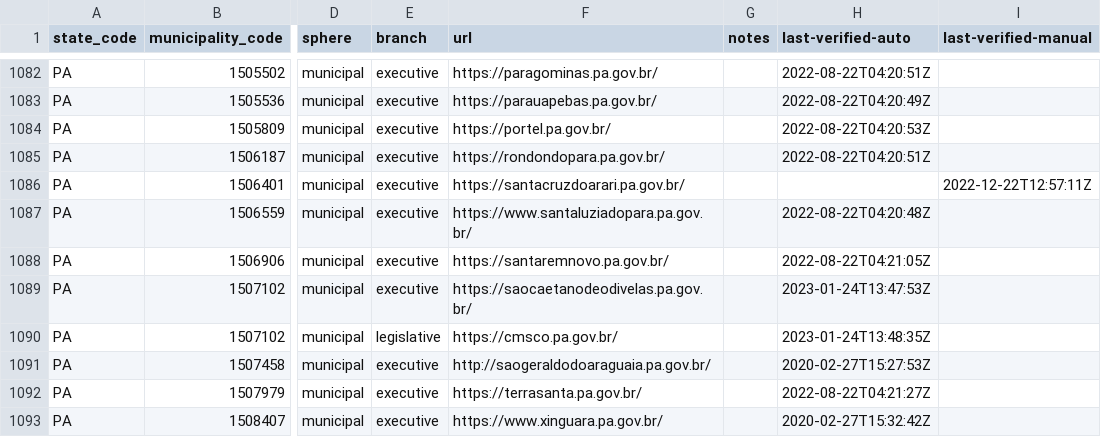
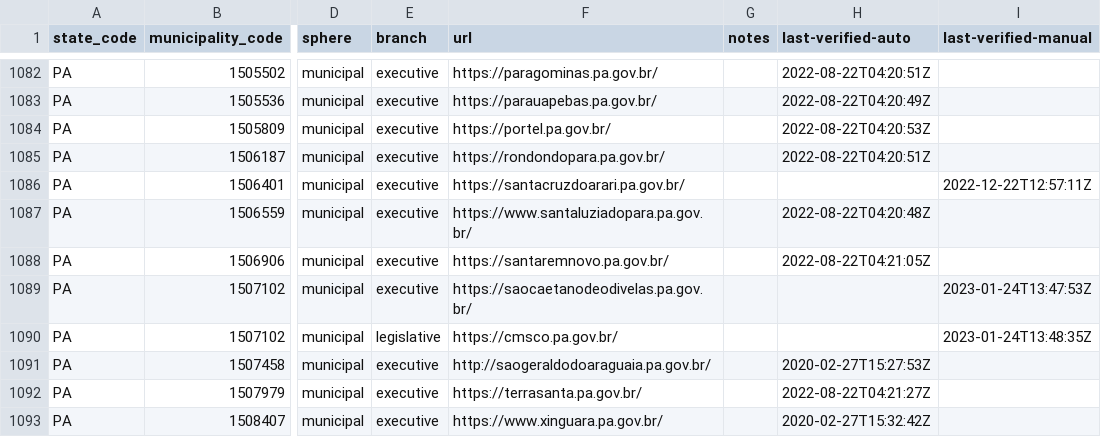
Before and after one commit to augusto-herrmann/transparencia-dados-abertos-brasil, a CSV file: data/valid/brazilian-municipality-and-state-websites.csv, drawn as a sheet; only a part is shown, gaps mark what is left out; the diff names each change by its address in the sheet, - before the commit and + after, or states it on an @@ line.

Commit message:
Put timestamp in correct column

```diff
--- a/data/valid/brazilian-municipality-and-state-websites.csv
+++ b/data/valid/brazilian-municipality-and-state-websites.csv
-H1089 (last-verified-auto): 2023-01-24T13:47:53Z
+H1089 (last-verified-auto): (empty)
-I1089 (last-verified-manual): (empty)
+I1089 (last-verified-manual): 2023-01-24T13:47:53Z
-H1090 (last-verified-auto): 2023-01-24T13:48:35Z
+H1090 (last-verified-auto): (empty)
-I1090 (last-verified-manual): (empty)
+I1090 (last-verified-manual): 2023-01-24T13:48:35Z
```
